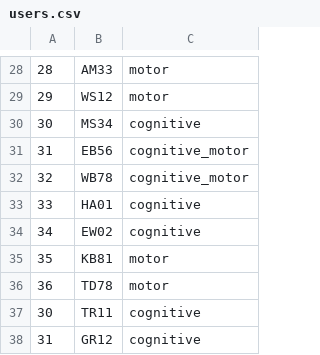
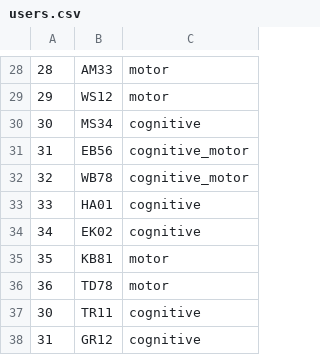
Before and after one commit to BrainTech/openbci, a CSV file: exps/ventures/data/users.csv, drawn as a sheet; only a part is shown, gaps mark what is left out.

Commit message:
fix user name in user's conf ventures

```diff
--- a/exps/ventures/data/users.csv
+++ b/exps/ventures/data/users.csv
@@ -33,3 +33,3 @@
 33,HA01,cognitive
-34,EW02,cognitive
+34,EK02,cognitive
 35,KB81,motor
```
